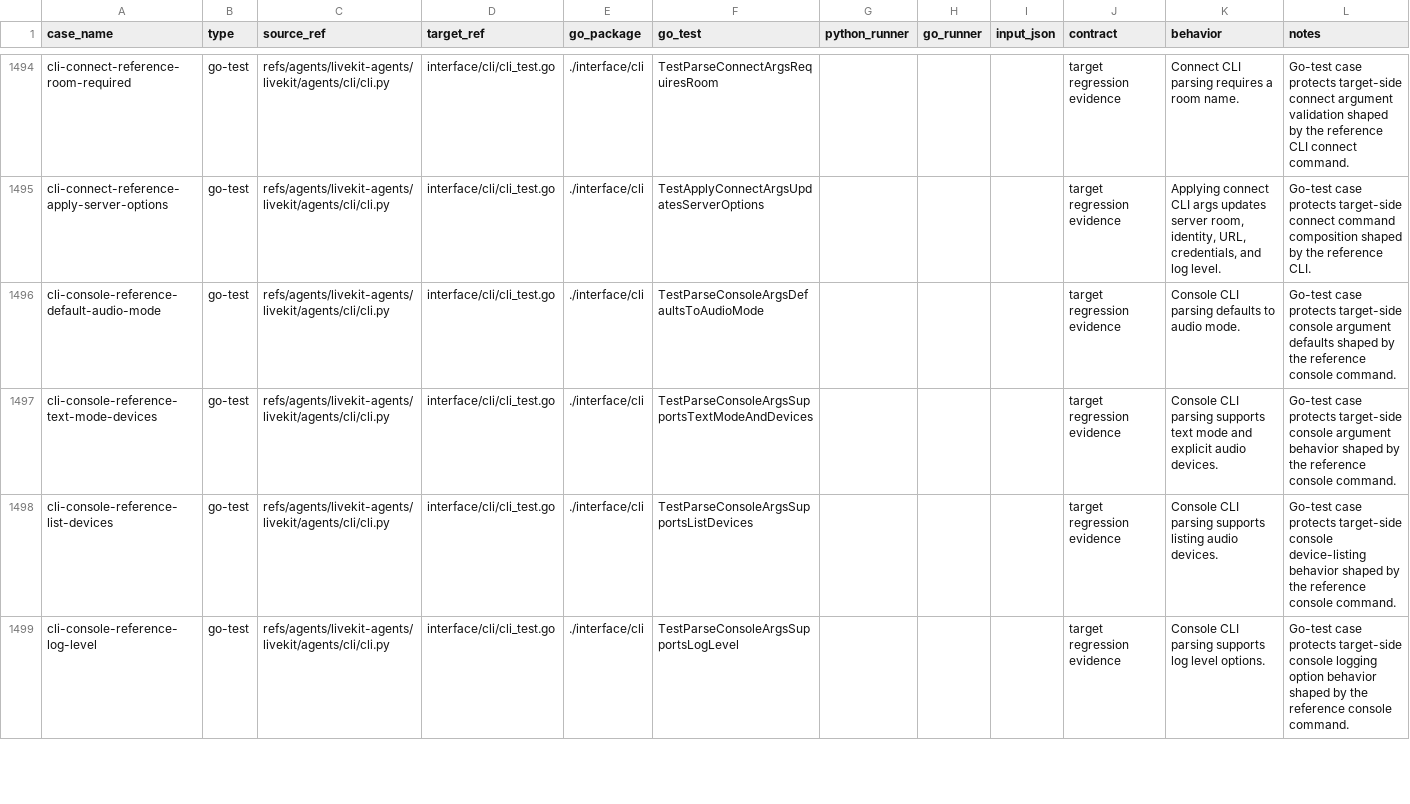
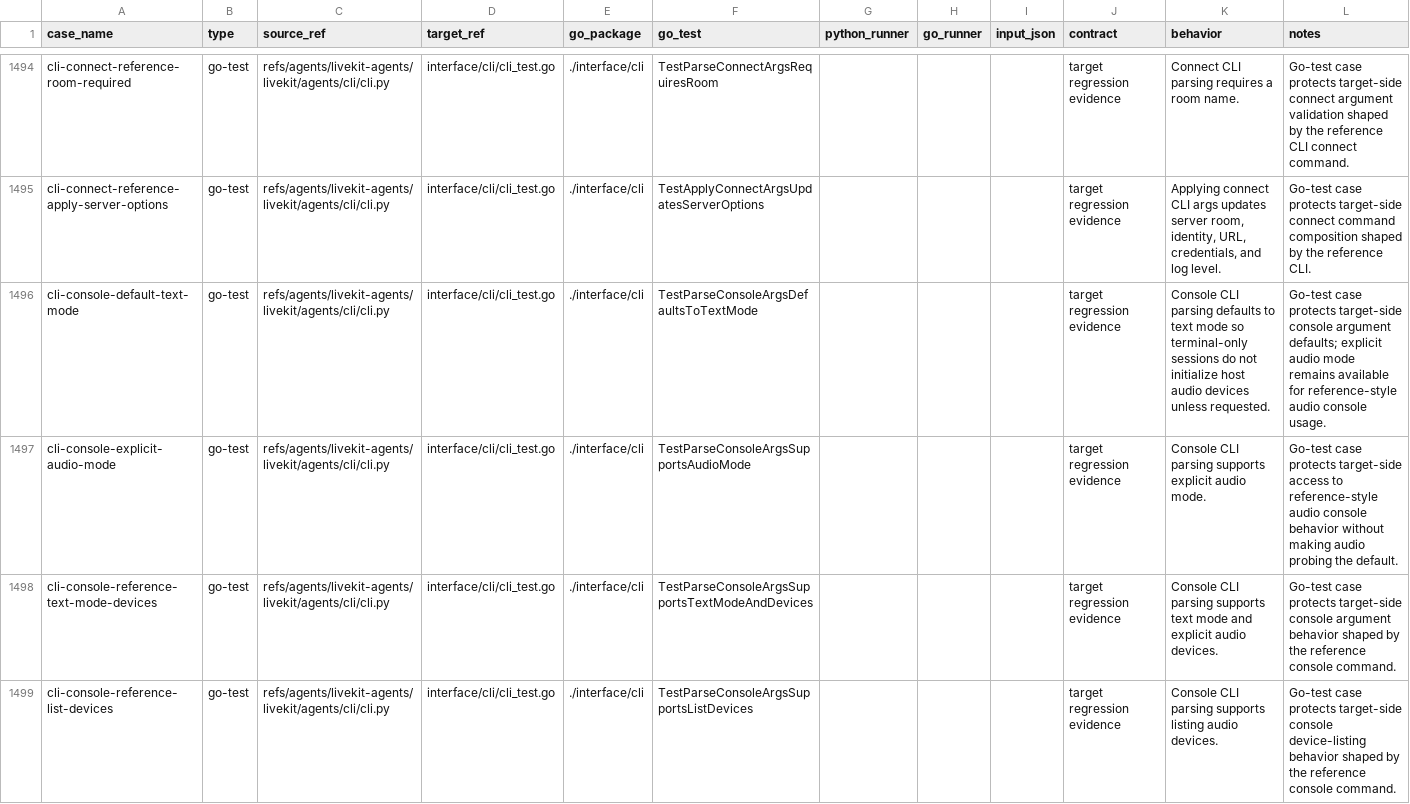
Before and after one commit to cavos-io/rtp-agent, a TSV file: scripts/parity-fixtures/test-cases.tsv, drawn as a sheet; only a part is shown, gaps mark what is left out; the shorter side is filled out with more unchanged rows.

Commit message:
fix(cli): avoid audio startup by default

```diff
--- a/scripts/parity-fixtures/test-cases.tsv
+++ b/scripts/parity-fixtures/test-cases.tsv
@@ -1495,3 +1495,4 @@ cli-connect-reference-room-required	go-test	refs/agents/livekit-agents/livekit/a
 cli-connect-reference-apply-server-options	go-test	refs/agents/livekit-agents/livekit/agents/cli/cli.py	interface/cli/cli_test.go	./interface/cli	TestApplyConnectArgsUpdatesServerOptions				target regression evidence	Applying connect CLI args updates server room, identity, URL, credentials, and log level.	Go-test case protects target-side connect command composition shaped by the reference CLI.
-cli-console-reference-default-audio-mode	go-test	refs/agents/livekit-agents/livekit/agents/cli/cli.py	interface/cli/cli_test.go	./interface/cli	TestParseConsoleArgsDefaultsToAudioMode				target regression evidence	Console CLI parsing defaults to audio mode.	Go-test case protects target-side console argument defaults shaped by the reference console command.
+cli-console-default-text-mode	go-test	refs/agents/livekit-agents/livekit/agents/cli/cli.py	interface/cli/cli_test.go	./interface/cli	TestParseConsoleArgsDefaultsToTextMode				target regression evidence	Console CLI parsing defaults to text mode so terminal-only sessions do not initialize host audio devices unless requested.	Go-test case protects target-side console argument defaults; explicit audio mode remains available for reference-style audio console usage.
+cli-console-explicit-audio-mode	go-test	refs/agents/livekit-agents/livekit/agents/cli/cli.py	interface/cli/cli_test.go	./interface/cli	TestParseConsoleArgsSupportsAudioMode				target regression evidence	Console CLI parsing supports explicit audio mode.	Go-test case protects target-side access to reference-style audio console behavior without making audio probing the default.
 cli-console-reference-text-mode-devices	go-test	refs/agents/livekit-agents/livekit/agents/cli/cli.py	interface/cli/cli_test.go	./interface/cli	TestParseConsoleArgsSupportsTextModeAndDevices				target regression evidence	Console CLI parsing supports text mode and explicit audio devices.	Go-test case protects target-side console argument behavior shaped by the reference console command.
```
Also changed, not shown: 2 other files.
